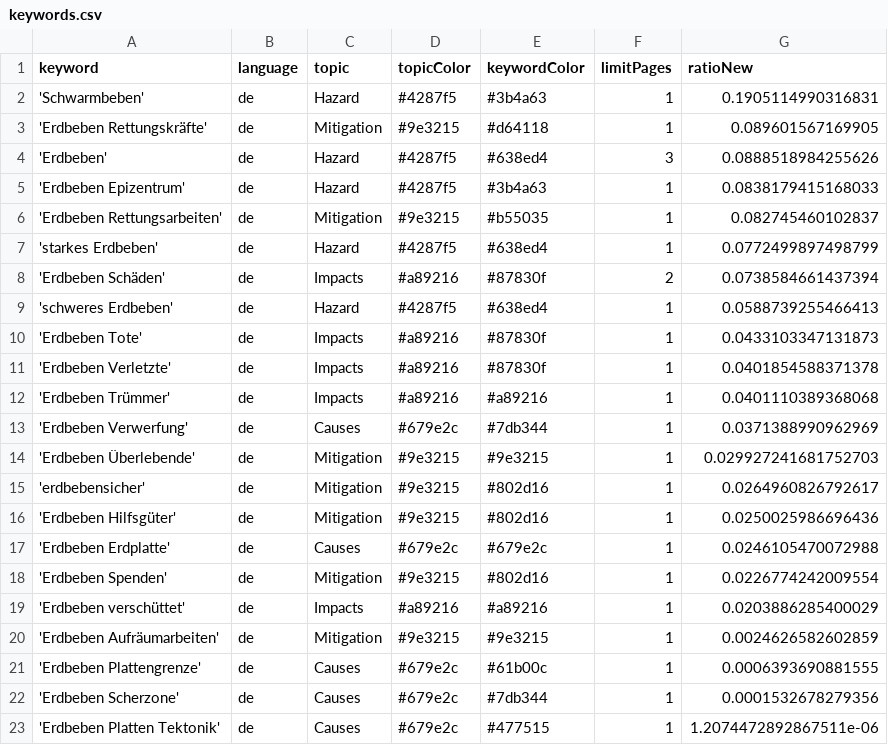
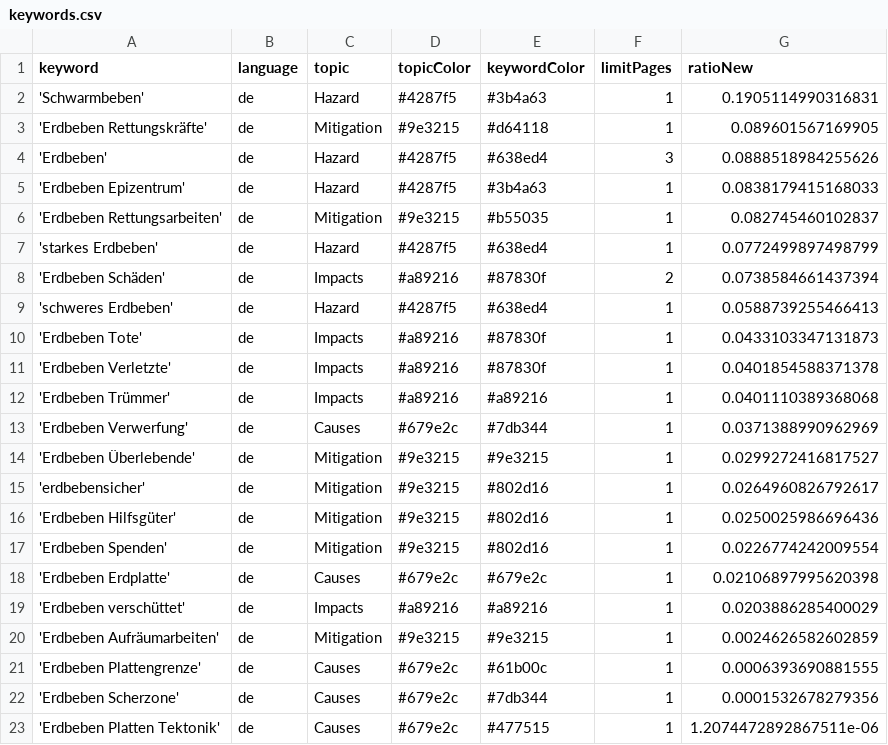
Before and after one commit to marcol95-news/earthquakeiscoming, a CSV file: keywords.csv, drawn as a sheet.

Commit message:
Commit from GitHub Actions (harvest:0.0)

```diff
--- a/keywords.csv
+++ b/keywords.csv
@@ -13,7 +13,7 @@ keyword,language,topic,topicColor,keywordColor,limitPages,ratioNew
 'Erdbeben Verwerfung',de,Causes,#679e2c,#7db344,1,0.0371388990962969
-'Erdbeben Überlebende',de,Mitigation,#9e3215,#9e3215,1,0.029927241681752703
+'Erdbeben Überlebende',de,Mitigation,#9e3215,#9e3215,1,0.0299272416817527
 'erdbebensicher',de,Mitigation,#9e3215,#802d16,1,0.0264960826792617
 'Erdbeben Hilfsgüter',de,Mitigation,#9e3215,#802d16,1,0.0250025986696436
-'Erdbeben Erdplatte',de,Causes,#679e2c,#679e2c,1,0.0246105470072988
 'Erdbeben Spenden',de,Mitigation,#9e3215,#802d16,1,0.0226774242009554
+'Erdbeben Erdplatte',de,Causes,#679e2c,#679e2c,1,0.02106897995620398
 'Erdbeben verschüttet',de,Impacts,#a89216,#a89216,1,0.0203886285400029
```
